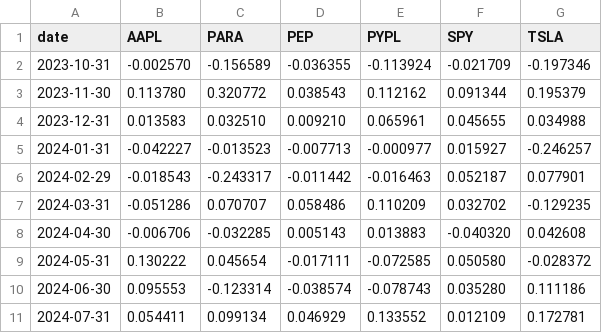
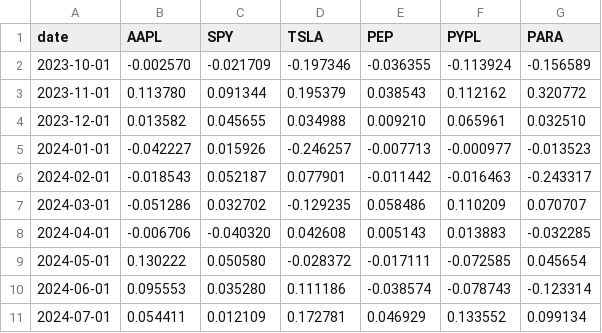
Before and after one commit to polinacsv/dx704-project-01, a TSV file: historical_returns.tsv, drawn as a sheet; only a part is shown; removed rows and columns are numbered as before the commit, all else as after; the diff covers the shown part only; the diff names each change by its address in the sheet, - before the commit and + after, or states it on an @@ line.

```diff
--- a/historical_returns.tsv
+++ b/historical_returns.tsv
+column D (TSLA), rows 2-3: -0.197346 | 0.195379; rows 5-11: -0.246257 | 0.077901 | -0.129235 | 0.042608 | -0.028372 | 0.111186 | 0.172781
-column F (SPY), rows 2-3: -0.021709 | 0.091344; rows 5-11: 0.015927 | 0.052187 | 0.032702 | -0.040320 | 0.050580 | 0.035280 | 0.012109
-C1: PARA
+C1: SPY
-G1: TSLA
+G1: PARA
-A2 (date): 2023-10-31
+A2 (date): 2023-10-01
-C2 (SPY): -0.156589
+C2 (SPY): -0.021709
-G2 (PARA): -0.197346
+G2 (PARA): -0.156589
-A3 (date): 2023-11-30
+A3 (date): 2023-11-01
-C3 (SPY): 0.320772
+C3 (SPY): 0.091344
-G3 (PARA): 0.195379
+G3 (PARA): 0.320772
-row 4: 2023-12-31 | 0.013583 | 0.032510 | 0.009210 | 0.065961 | 0.045655 | 0.034988
+row 4: 2023-12-01 | 0.013582 | 0.045655 | 0.034988 | 0.009210 | 0.065961 | 0.032510
-A5 (date): 2024-01-31
+A5 (date): 2024-01-01
-C5 (SPY): -0.013523
+C5 (SPY): 0.015926
-G5 (PARA): -0.246257
+G5 (PARA): -0.013523
-A6 (date): 2024-02-29
+A6 (date): 2024-02-01
-C6 (SPY): -0.243317
+C6 (SPY): 0.052187
-G6 (PARA): 0.077901
+G6 (PARA): -0.243317
-A7 (date): 2024-03-31
+A7 (date): 2024-03-01
-C7 (SPY): 0.070707
+C7 (SPY): 0.032702
-G7 (PARA): -0.129235
+G7 (PARA): 0.070707
-A8 (date): 2024-04-30
+A8 (date): 2024-04-01
-C8 (SPY): -0.032285
+C8 (SPY): -0.040320
-G8 (PARA): 0.042608
+G8 (PARA): -0.032285
-A9 (date): 2024-05-31
+A9 (date): 2024-05-01
-C9 (SPY): 0.045654
+C9 (SPY): 0.050580
-G9 (PARA): -0.028372
+G9 (PARA): 0.045654
-A10 (date): 2024-06-30
+A10 (date): 2024-06-01
-C10 (SPY): -0.123314
+C10 (SPY): 0.035280
-G10 (PARA): 0.111186
+G10 (PARA): -0.123314
-A11 (date): 2024-07-31
+A11 (date): 2024-07-01
-C11 (SPY): 0.099134
+C11 (SPY): 0.012109
-G11 (PARA): 0.172781
+G11 (PARA): 0.099134
```
Also changed, not shown: 2 added rows, 1 removed row and 36 edited cells elsewhere in this file, efficient_frontier.tsv, estimated_covariance.tsv, 6 other files.
